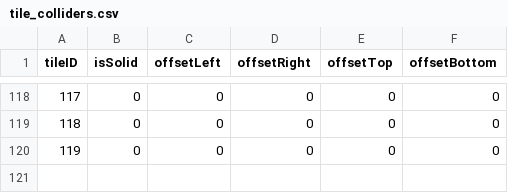
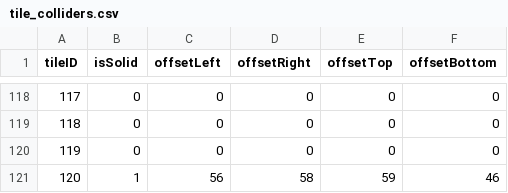
Before and after one commit to ShubhankarBhavsar83/os-prototype, a CSV file: assets/levels/tile_colliders.csv, drawn as a sheet; only a part is shown, gaps mark what is left out.

```diff
--- a/assets/levels/tile_colliders.csv
+++ b/assets/levels/tile_colliders.csv
@@ -120 +120,2 @@ tileID,isSolid,offsetLeft,offsetRight,offsetTop,offsetBottom
 119,0,0,0,0,0
+120,1,56,58,59,46
```
Also changed, not shown: 49 other files.
